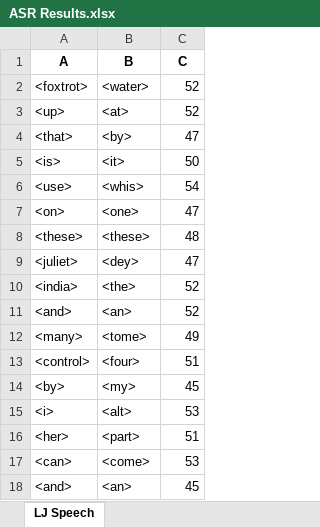
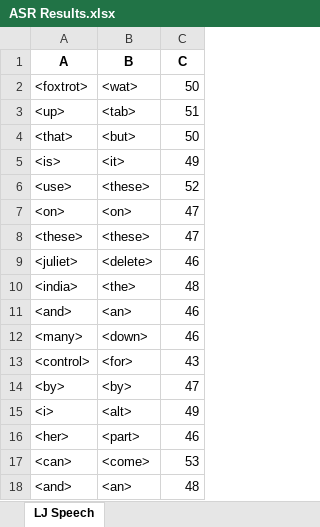
Before and after one commit to dshah1901/P4P-Transformer-ASR-for-Dysarthric-Spech, an Excel workbook: ASR Results.xlsx, sheet LJ Speech, drawn as a sheet; values as stored, in another font and other column widths than the file's, no borders; the diff names each change by its address in the sheet, - before the commit and + after, or states it on an @@ line.

```diff
--- a/ASR Results.xlsx (sheet LJ Speech)
+++ b/ASR Results.xlsx (sheet LJ Speech)
-B2 (B): <water>
+B2 (B): <wat>
-C2 (C): 52
+C2 (C): 50
-B3 (B): <at>
+B3 (B): <tab>
-C3 (C): 52
+C3 (C): 51
-B4 (B): <by>
+B4 (B): <but>
-C4 (C): 47
+C4 (C): 50
-C5 (C): 50
+C5 (C): 49
-B6 (B): <whis>
+B6 (B): <these>
-C6 (C): 54
+C6 (C): 52
-B7 (B): <one>
+B7 (B): <on>
-C8 (C): 48
+C8 (C): 47
-B9 (B): <dey>
+B9 (B): <delete>
-C9 (C): 47
+C9 (C): 46
-C10 (C): 52
+C10 (C): 48
-C11 (C): 52
+C11 (C): 46
-B12 (B): <tome>
+B12 (B): <down>
-C12 (C): 49
+C12 (C): 46
-B13 (B): <four>
+B13 (B): <for>
-C13 (C): 51
+C13 (C): 43
-B14 (B): <my>
+B14 (B): <by>
-C14 (C): 45
+C14 (C): 47
-C15 (C): 53
+C15 (C): 49
-C16 (C): 51
+C16 (C): 46
-C18 (C): 45
+C18 (C): 48
```
Also changed, not shown: Dysarthric Speakers.xlsx, Epoch Accuracy.xlsx, 3 other files.
